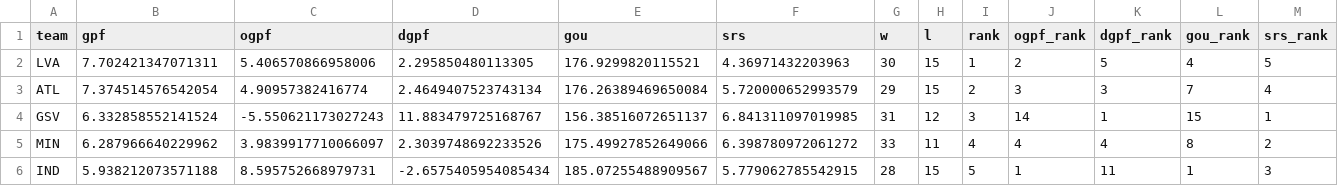
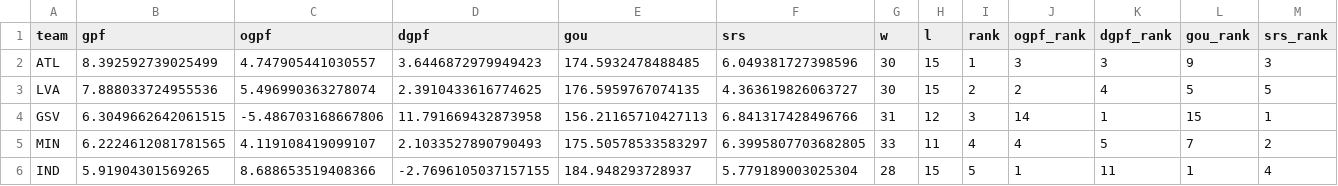
Before and after one commit to k-maaker/wnba-rankings, a CSV file: docs/rankings.csv, drawn as a sheet; only a part is shown; the diff covers the shown part only.

```diff
--- a/docs/rankings.csv
+++ b/docs/rankings.csv
@@ -1,6 +1,6 @@
 team,gpf,ogpf,dgpf,gou,srs,w,l,rank,ogpf_rank,dgpf_rank,gou_rank,srs_rank
-LVA,7.702421347071311,5.406570866958006,2.295850480113305,176.9299820115521,4.36971432203963,30,15,1,2,5,4,5
-ATL,7.374514576542054,4.90957382416774,2.4649407523743134,176.26389469650084,5.720000652993579,29,15,2,3,3,7,4
-GSV,6.332858552141524,-5.550621173027243,11.883479725168767,156.38516072651137,6.841311097019985,31,12,3,14,1,15,1
-MIN,6.287966640229962,3.9839917710066097,2.3039748692233526,175.49927852649066,6.398780972061272,33,11,4,4,4,8,2
-IND,5.938212073571188,8.595752668979731,-2.6575405954085434,185.07255488909567,5.779062785542915,28,15,5,1,11,1,3
+ATL,8.392592739025499,4.747905441030557,3.6446872979949423,174.5932478488485,6.049381727398596,30,15,1,3,3,9,3
+LVA,7.888033724955536,5.496990363278074,2.3910433616774625,176.5959767074135,4.363619826063727,30,15,2,2,4,5,5
+GSV,6.3049662642061515,-5.486703168667806,11.791669432873958,156.21165710427113,6.841317428496766,31,12,3,14,1,15,1
+MIN,6.2224612081781565,4.119108419099107,2.1033527890790493,175.50578533583297,6.3995807703682805,33,11,4,4,5,7,2
+IND,5.91904301569265,8.688653519408366,-2.7696105037157155,184.948293728937,5.779189003025304,28,15,5,1,11,1,4
```
Also changed, not shown: 62 edited cells elsewhere in this file, data/games.csv, data/history.csv, 3 other files.
